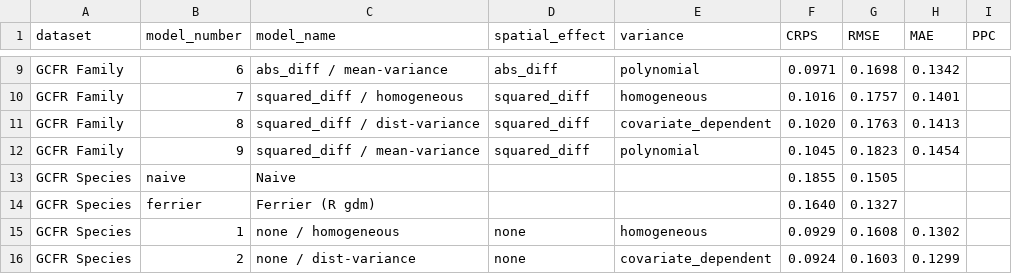
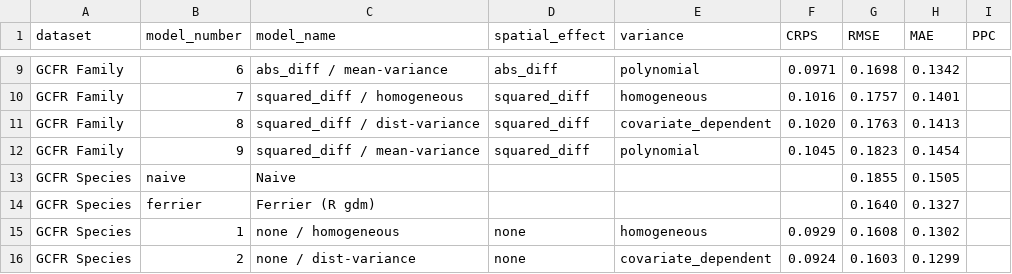
Before and after one commit to butterman0/gdmbayes, a CSV file: benchmarks/white2024_table1.csv, drawn as a sheet; only a part is shown, gaps mark what is left out; the diff covers the shown part only.

Commit message:
Fix benchmark CSV columns, tune smoke test draws, add validate_metrics
Align empty CRPS column for naive/ferrier rows in benchmark CSV.
Reduce smoke test draws (500/2500) for faster iteration.
Add validate_metrics.py for automated comparison against Table 1.

```diff
--- a/benchmarks/white2024_table1.csv
+++ b/benchmarks/white2024_table1.csv
@@ -12,4 +12,4 @@ GCFR Family,8,squared_diff / dist-variance,squared_diff,covariate_dependent,0.10
 GCFR Family,9,squared_diff / mean-variance,squared_diff,polynomial,0.1045,0.1823,0.1454,
-GCFR Species,naive,Naive,,,0.1855,0.1505,
-GCFR Species,ferrier,Ferrier (R gdm),,,0.1640,0.1327,
+GCFR Species,naive,Naive,,,,0.1855,0.1505,
+GCFR Species,ferrier,Ferrier (R gdm),,,,0.1640,0.1327,
 GCFR Species,1,none / homogeneous,none,homogeneous,0.0929,0.1608,0.1302,
```
Also changed, not shown: 27 edited cells elsewhere in this file, 3 other files.
